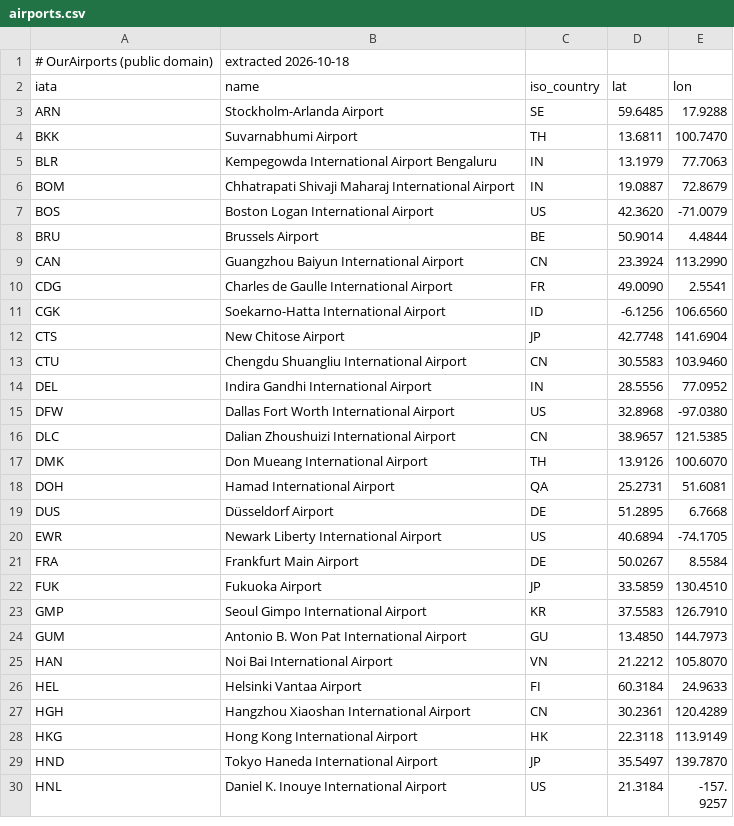
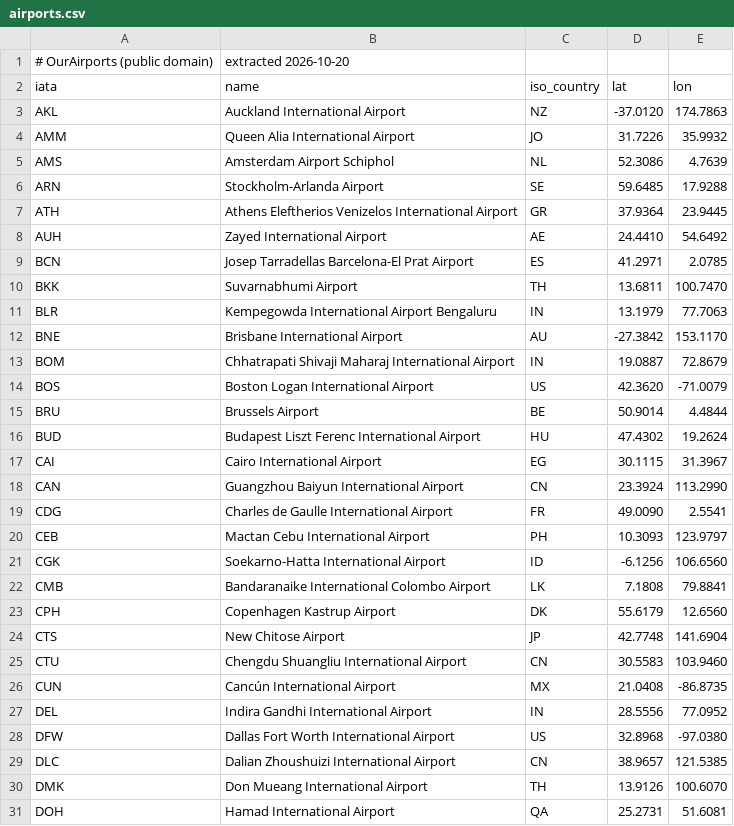
Before and after one commit to Fly1toMoon/milewise, a CSV file: data/locations/airports.csv, drawn as a sheet; only a part is shown; the shorter side is filled out with more unchanged rows; the diff covers the shown part only.

```diff
--- a/data/locations/airports.csv
+++ b/data/locations/airports.csv
@@ -1,6 +1,13 @@
-# OurAirports (public domain), extracted 2026-10-18
+# OurAirports (public domain), extracted 2026-10-20
 iata,name,iso_country,lat,lon
+AKL,Auckland International Airport,NZ,-37.0120,174.7863
+AMM,Queen Alia International Airport,JO,31.7226,35.9932
+AMS,Amsterdam Airport Schiphol,NL,52.3086,4.7639
 ARN,Stockholm-Arlanda Airport,SE,59.6485,17.9288
+ATH,Athens Eleftherios Venizelos International Airport,GR,37.9364,23.9445
+AUH,Zayed International Airport,AE,24.4410,54.6492
+BCN,Josep Tarradellas Barcelona-El Prat Airport,ES,41.2971,2.0785
 BKK,Suvarnabhumi Airport,TH,13.6811,100.7470
 BLR,Kempegowda International Airport Bengaluru,IN,13.1979,77.7063
+BNE,Brisbane International Airport,AU,-27.3842,153.1170
 BOM,Chhatrapati Shivaji Maharaj International Airport,IN,19.0887,72.8679
@@ -8,7 +15,13 @@ BOS,Boston Logan International Airport,US,42.3620,-71.0079
 BRU,Brussels Airport,BE,50.9014,4.4844
+BUD,Budapest Liszt Ferenc International Airport,HU,47.4302,19.2624
+CAI,Cairo International Airport,EG,30.1115,31.3967
 CAN,Guangzhou Baiyun International Airport,CN,23.3924,113.2990
 CDG,Charles de Gaulle International Airport,FR,49.0090,2.5541
+CEB,Mactan Cebu International Airport,PH,10.3093,123.9797
 CGK,Soekarno-Hatta International Airport,ID,-6.1256,106.6560
+CMB,Bandaranaike International Colombo Airport,LK,7.1808,79.8841
+CPH,Copenhagen Kastrup Airport,DK,55.6179,12.6560
 CTS,New Chitose Airport,JP,42.7748,141.6904
 CTU,Chengdu Shuangliu International Airport,CN,30.5583,103.9460
+CUN,Cancún International Airport,MX,21.0408,-86.8735
 DEL,Indira Gandhi International Airport,IN,28.5556,77.0952
```
Also changed, not shown: 20 added rows elsewhere in this file, data/locations/cities.csv, 10 other files.
